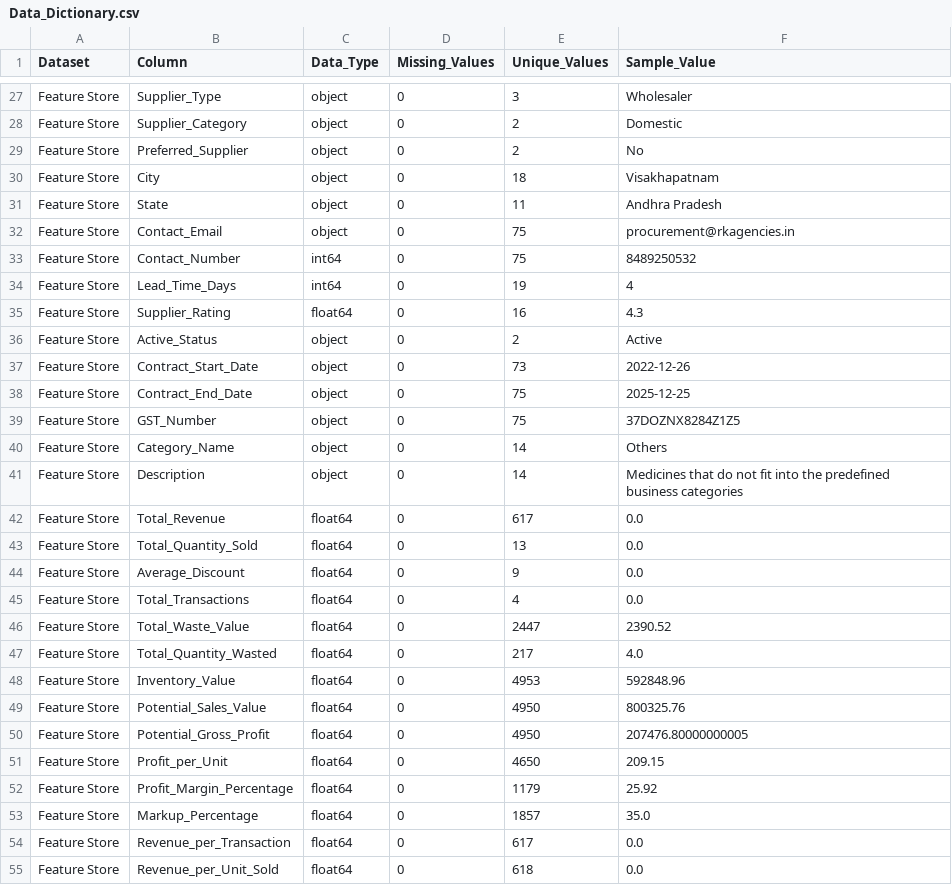
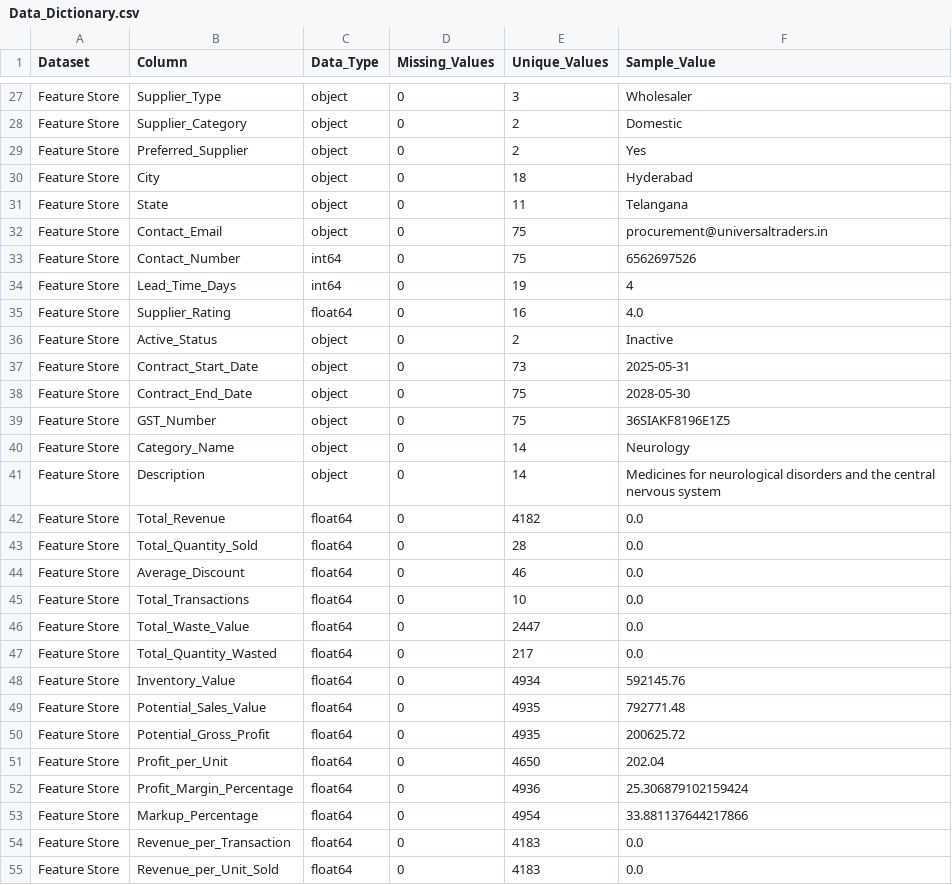
Before and after one commit to VenkatsaiKeesara/PharmaOps-AI, a CSV file: outputs/documentation/Data_Dictionary.csv, drawn as a sheet; only a part is shown, gaps mark what is left out; the diff covers the shown part only.

```diff
--- a/outputs/documentation/Data_Dictionary.csv
+++ b/outputs/documentation/Data_Dictionary.csv
@@ -28,28 +28,28 @@ Feature Store,Supplier_Type,object,0,3,Wholesaler
 Feature Store,Supplier_Category,object,0,2,Domestic
-Feature Store,Preferred_Supplier,object,0,2,No
-Feature Store,City,object,0,18,Visakhapatnam
-Feature Store,State,object,0,11,Andhra Pradesh
-Feature Store,Contact_Email,object,0,75,procurement@rkagencies.in
-Feature Store,Contact_Number,int64,0,75,8489250532
+Feature Store,Preferred_Supplier,object,0,2,Yes
+Feature Store,City,object,0,18,Hyderabad
+Feature Store,State,object,0,11,Telangana
+Feature Store,Contact_Email,object,0,75,procurement@universaltraders.in
+Feature Store,Contact_Number,int64,0,75,6562697526
 Feature Store,Lead_Time_Days,int64,0,19,4
-Feature Store,Supplier_Rating,float64,0,16,4.3
-Feature Store,Active_Status,object,0,2,Active
-Feature Store,Contract_Start_Date,object,0,73,2022-12-26
-Feature Store,Contract_End_Date,object,0,75,2025-12-25
-Feature Store,GST_Number,object,0,75,37DOZNX8284Z1Z5
-Feature Store,Category_Name,object,0,14,Others
-Feature Store,Description,object,0,14,Medicines that do not fit into the predefined business categories
-Feature Store,Total_Revenue,float64,0,617,0.0
-Feature Store,Total_Quantity_Sold,float64,0,13,0.0
-Feature Store,Average_Discount,float64,0,9,0.0
-Feature Store,Total_Transactions,float64,0,4,0.0
-Feature Store,Total_Waste_Value,float64,0,2447,2390.52
-Feature Store,Total_Quantity_Wasted,float64,0,217,4.0
-Feature Store,Inventory_Value,float64,0,4953,592848.96
-Feature Store,Potential_Sales_Value,float64,0,4950,800325.76
-Feature Store,Potential_Gross_Profit,float64,0,4950,207476.80000000005
-Feature Store,Profit_per_Unit,float64,0,4650,209.15
-Feature Store,Profit_Margin_Percentage,float64,0,1179,25.92
-Feature Store,Markup_Percentage,float64,0,1857,35.0
-Feature Store,Revenue_per_Transaction,float64,0,617,0.0
-Feature Store,Revenue_per_Unit_Sold,float64,0,618,0.0
+Feature Store,Supplier_Rating,float64,0,16,4.0
+Feature Store,Active_Status,object,0,2,Inactive
+Feature Store,Contract_Start_Date,object,0,73,2025-05-31
+Feature Store,Contract_End_Date,object,0,75,2028-05-30
+Feature Store,GST_Number,object,0,75,36SIAKF8196E1Z5
+Feature Store,Category_Name,object,0,14,Neurology
+Feature Store,Description,object,0,14,Medicines for neurological disorders and the central nervous system
+Feature Store,Total_Revenue,float64,0,4182,0.0
+Feature Store,Total_Quantity_Sold,float64,0,28,0.0
+Feature Store,Average_Discount,float64,0,46,0.0
+Feature Store,Total_Transactions,float64,0,10,0.0
+Feature Store,Total_Waste_Value,float64,0,2447,0.0
+Feature Store,Total_Quantity_Wasted,float64,0,217,0.0
+Feature Store,Inventory_Value,float64,0,4934,592145.76
+Feature Store,Potential_Sales_Value,float64,0,4935,792771.48
+Feature Store,Potential_Gross_Profit,float64,0,4935,200625.72
+Feature Store,Profit_per_Unit,float64,0,4650,202.04
+Feature Store,Profit_Margin_Percentage,float64,0,4936,25.306879102159424
+Feature Store,Markup_Percentage,float64,0,4954,33.881137644217866
+Feature Store,Revenue_per_Transaction,float64,0,4183,0.0
+Feature Store,Revenue_per_Unit_Sold,float64,0,4183,0.0
```
Also changed, not shown: 76 edited cells elsewhere in this file, data/processed/python/Inventory.csv, outputs/dashboard_data/Executive_KPIs.csv, 45 other files.
